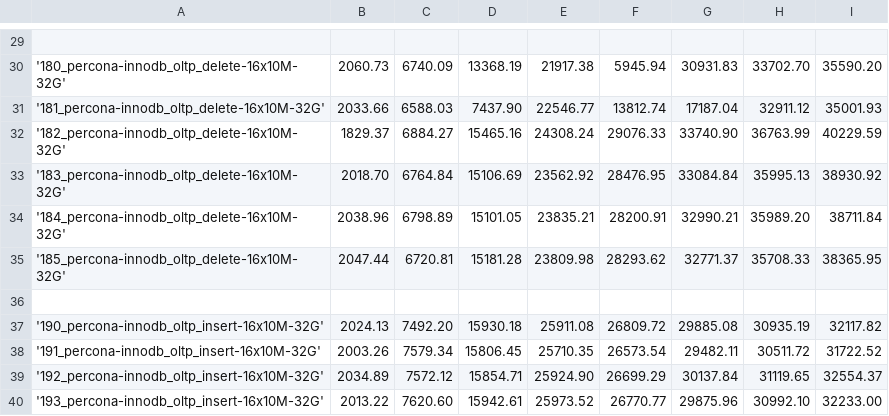
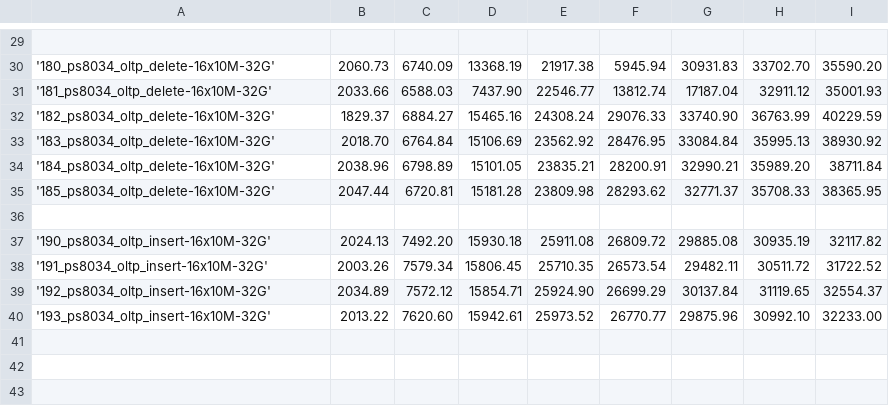
Before and after one commit to Percona-QA/perf-tests, a CSV file: results/ps8034-c610bb54c2f.csv, drawn as a sheet; only a part is shown, gaps mark what is left out; the diff covers the shown part only; the diff names each change by its address in the sheet, - before the commit and + after, or states it on an @@ line.

```diff
--- a/results/ps8034-c610bb54c2f.csv
+++ b/results/ps8034-c610bb54c2f.csv
-A30: '180_percona-innodb_oltp_delete-16x10M-32G'
+A30: '180_ps8034_oltp_delete-16x10M-32G'
-A31: '181_percona-innodb_oltp_delete-16x10M-32G'
+A31: '181_ps8034_oltp_delete-16x10M-32G'
-A32: '182_percona-innodb_oltp_delete-16x10M-32G'
+A32: '182_ps8034_oltp_delete-16x10M-32G'
-A33: '183_percona-innodb_oltp_delete-16x10M-32G'
+A33: '183_ps8034_oltp_delete-16x10M-32G'
-A34: '184_percona-innodb_oltp_delete-16x10M-32G'
+A34: '184_ps8034_oltp_delete-16x10M-32G'
-A35: '185_percona-innodb_oltp_delete-16x10M-32G'
+A35: '185_ps8034_oltp_delete-16x10M-32G'
-A37: '190_percona-innodb_oltp_insert-16x10M-32G'
+A37: '190_ps8034_oltp_insert-16x10M-32G'
-A38: '191_percona-innodb_oltp_insert-16x10M-32G'
+A38: '191_ps8034_oltp_insert-16x10M-32G'
-A39: '192_percona-innodb_oltp_insert-16x10M-32G'
+A39: '192_ps8034_oltp_insert-16x10M-32G'
-A40: '193_percona-innodb_oltp_insert-16x10M-32G'
+A40: '193_ps8034_oltp_insert-16x10M-32G'
```
Also changed, not shown: 22 edited cells elsewhere in this file, results/ms8035.csv, results/ps8035-8515e869d1b.csv, 1 other file.
